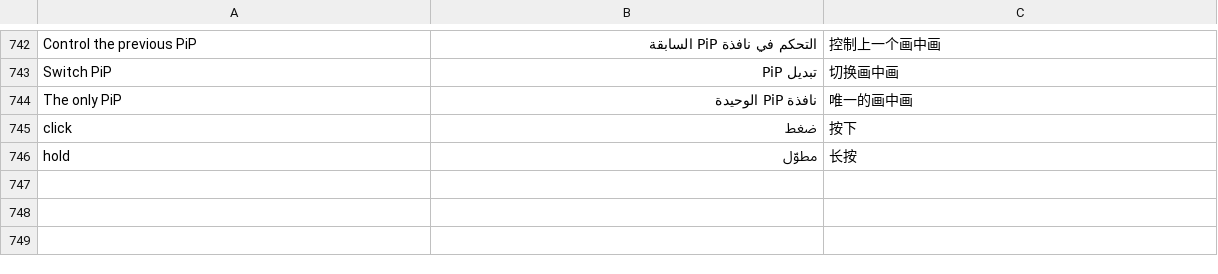
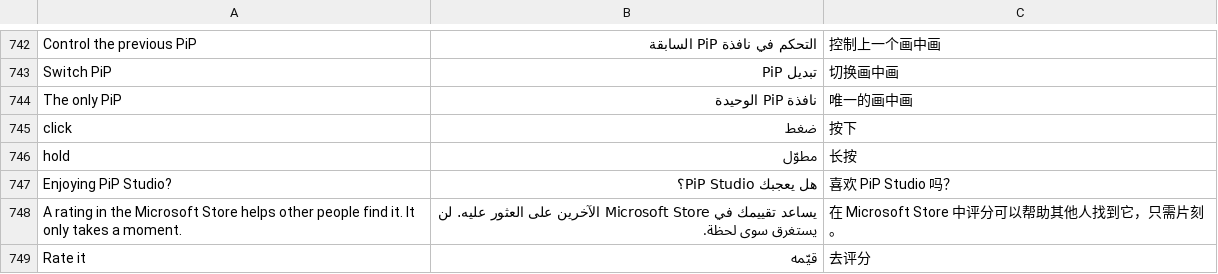
Before and after one commit to NauticalNoodles/PiP-Studio, a TSV file: strings.tsv, drawn as a sheet; only a part is shown, gaps mark what is left out.

```diff
--- a/strings.tsv
+++ b/strings.tsv
@@ -746 +746,4 @@ click	ضغط	按下
 hold	مطوّل	长按
+Enjoying PiP Studio?	هل يعجبك PiP Studio؟	喜欢 PiP Studio 吗？
+A rating in the Microsoft Store helps other people find it. It only takes a moment.	يساعد تقييمك في Microsoft Store الآخرين على العثور عليه. لن يستغرق سوى لحظة.	在 Microsoft Store 中评分可以帮助其他人找到它，只需片刻。
+Rate it	قيّمه	去评分
```
Also changed, not shown: lang/es.tsv, lang/fr.tsv, 12 other files.
